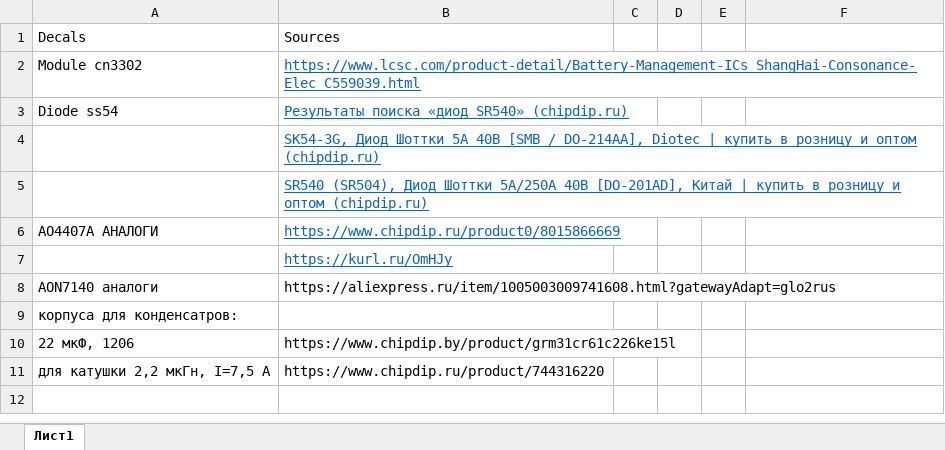
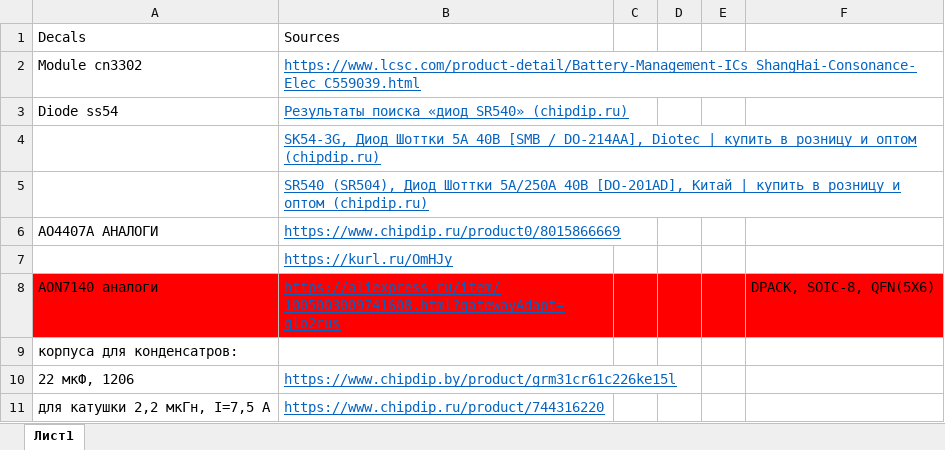
Before and after one commit to Valery585/5_FIRST_TRY, an Excel workbook: Книга1.xlsx, sheet Лист1, drawn as a sheet; values as stored, in another font and other column widths than the file's, no borders; the diff names each change by its address in the sheet, - before the commit and + after, or states it on an @@ line.

Commit message:
испр

```diff
--- a/Книга1.xlsx (sheet Лист1)
+++ b/Книга1.xlsx (sheet Лист1)
-A8:F8 fill: none
+A8:F8 fill: #FF0000
@@ B8 underline: off → on, text colour: black → #0563C1 @@
-F8: (empty)
+F8: DPACK, SOIC-8, QFN(5X6)
@@ B10:B11 underline: off → on, text colour: black → #0563C1 @@
```
